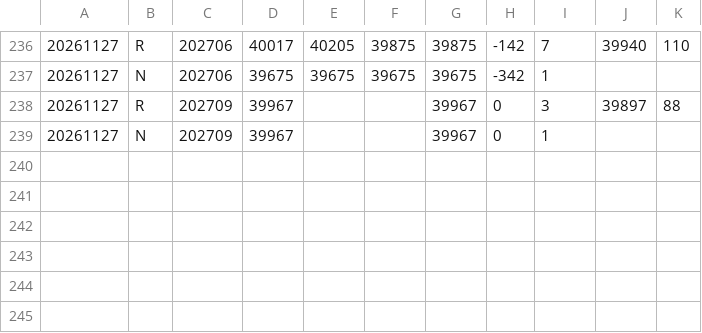
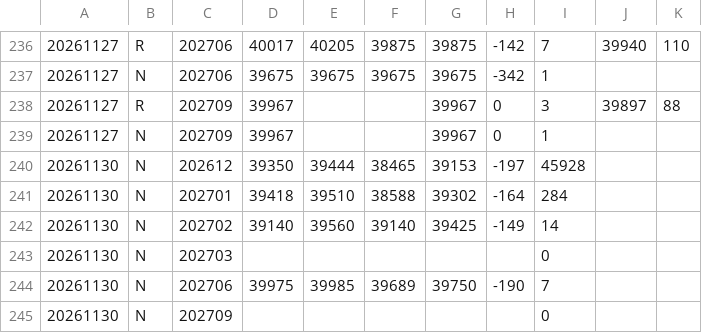
Before and after one commit to tomicahuang/stock-radar, a CSV file: data/cache/TX_202611.csv, drawn as a sheet; only a part is shown, gaps mark what is left out.

```diff
--- a/data/cache/TX_202611.csv
+++ b/data/cache/TX_202611.csv
@@ -239 +239,7 @@
 20261127,N,202709,39967,,,39967,0,1,,
+20261130,N,202612,39350,39444,38465,39153,-197,45928,,
+20261130,N,202701,39418,39510,38588,39302,-164,284,,
+20261130,N,202702,39140,39560,39140,39425,-149,14,,
+20261130,N,202703,,,,,,0,,
+20261130,N,202706,39975,39985,39689,39750,-190,7,,
+20261130,N,202709,,,,,,0,,
```
Also changed, not shown: 4 other files.
